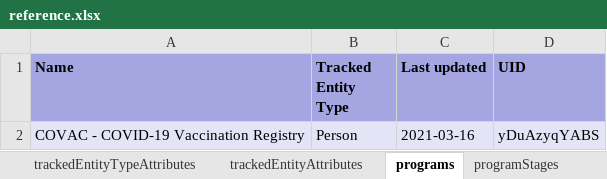
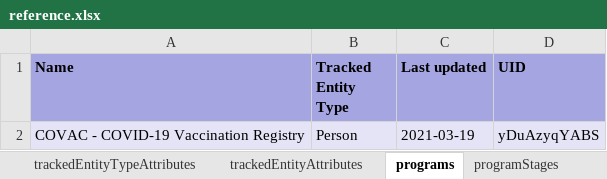
Before and after one commit to dhis2/metadata-package-development, an Excel workbook: metadata/COVAC_Tracker/COVAC_TRACKER_V1_DHIS2.34/reference.xlsx, sheet programs, drawn as a sheet; values as stored, in another font and other column widths than the file's, no borders; the diff names each change by its address in the sheet, - before the commit and + after, or states it on an @@ line.

```diff
--- a/metadata/COVAC_Tracker/COVAC_TRACKER_V1_DHIS2.34/reference.xlsx (sheet programs)
+++ b/metadata/COVAC_Tracker/COVAC_TRACKER_V1_DHIS2.34/reference.xlsx (sheet programs)
-C2 (Last updated): 2021-03-16
+C2 (Last updated): 2021-03-19
```
Also changed, not shown: sheet dashboardItems, sheet trackedEntityAttributes, sheet dataElementGroups, sheet programTrackedEntityAttributes, sheet Package info, sheet charts, other sheet tabs, metadata/COVAC_Tracker/COVAC_TRACKER_V1_DHIS2.33/reference.xlsx, metadata/COVAC_Tracker/COVAC_TRACKER_V1_DHIS2.35/reference.xlsx, 6 other files.
